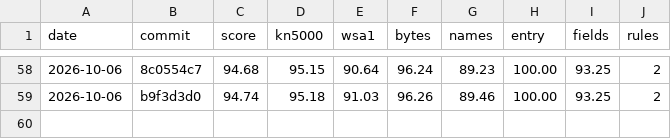
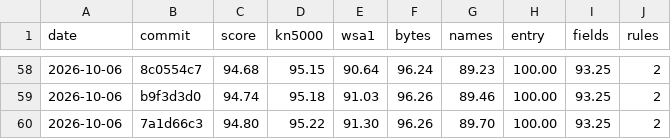
Before and after one commit to ArqueologiaDigital/kn5000-roms-disasm, a CSV file: docs/badges/semantic-score-history.csv, drawn as a sheet; only a part is shown, gaps mark what is left out.

```diff
--- a/docs/badges/semantic-score-history.csv
+++ b/docs/badges/semantic-score-history.csv
@@ -59 +59,2 @@ date,commit,score,kn5000,wsa1,bytes,names,entry,fields,rules
 2026-10-06,b9f3d3d0,94.74,95.18,91.03,96.26,89.46,100.00,93.25,2
+2026-10-06,7a1d66c3,94.80,95.22,91.30,96.26,89.70,100.00,93.25,2
```
Also changed, not shown: 4 other files.
